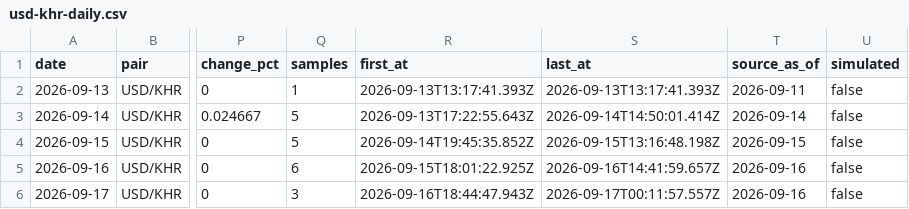
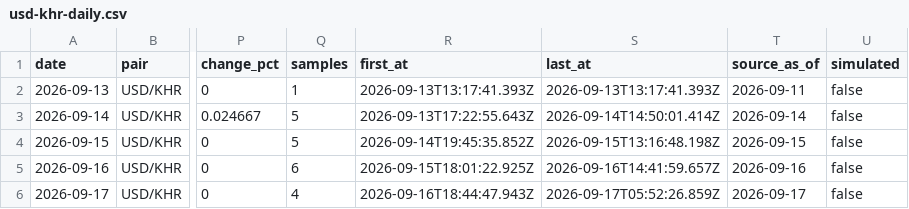
Before and after one commit to sarakmacbook/USD-KHR_Data_From_WingBank, a CSV file: data/usd-khr-daily.csv, drawn as a sheet; only a part is shown, gaps mark what is left out; the diff names each change by its address in the sheet, - before the commit and + after, or states it on an @@ line.

```diff
--- a/data/usd-khr-daily.csv
+++ b/data/usd-khr-daily.csv
-Q6 (samples): 3
+Q6 (samples): 4
-S6 (last_at): 2026-09-17T00:11:57.557Z
+S6 (last_at): 2026-09-17T05:52:26.859Z
-T6 (source_as_of): 2026-09-16
+T6 (source_as_of): 2026-09-17
```
Also changed, not shown: data/usd-khr.csv, 2 other files.
